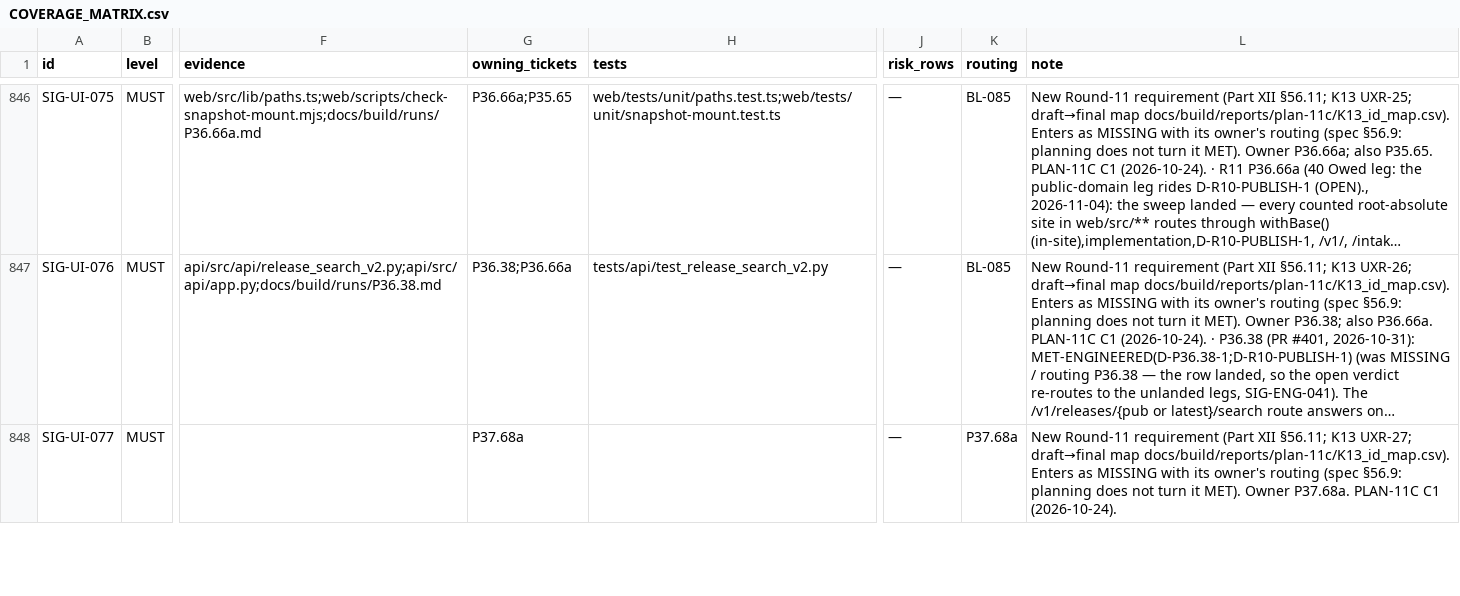
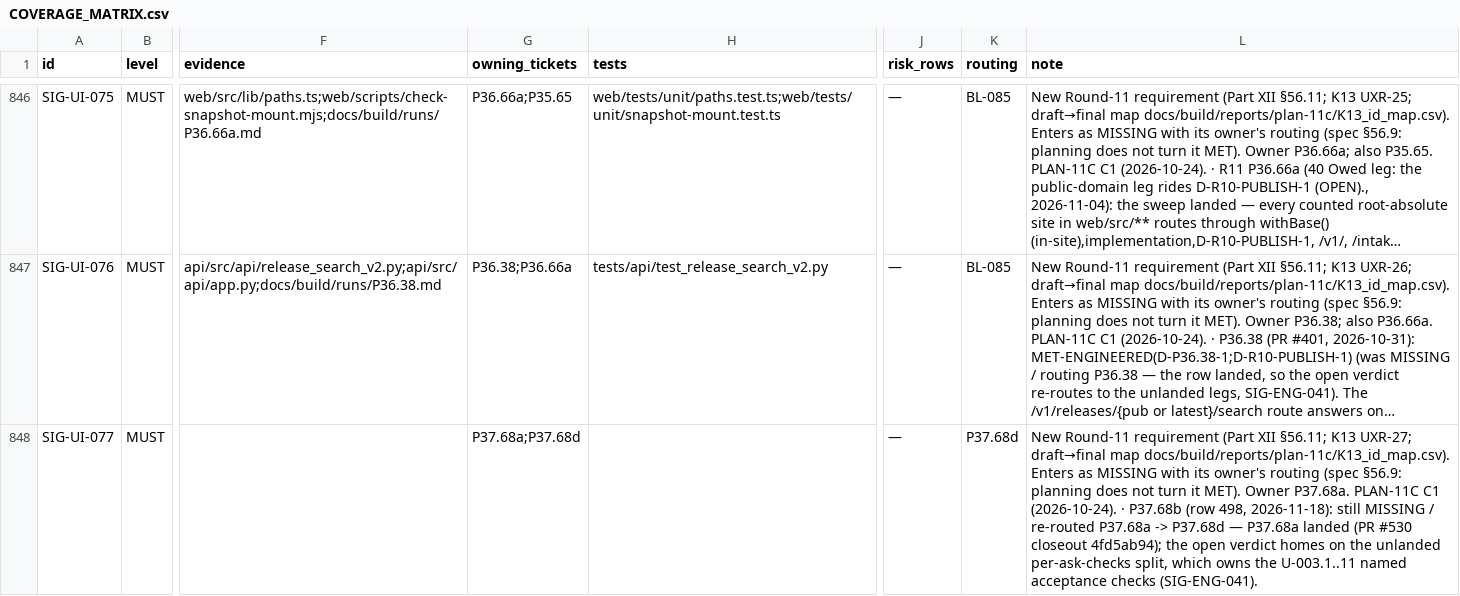
Before and after one commit to SteveVitali/Eleutheria, a CSV file: docs/build/COVERAGE_MATRIX.csv, drawn as a sheet; only a part is shown, gaps mark what is left out; long unchanged cells end in …; the diff covers the shown part only; the diff names each change by its address in the sheet, - before the commit and + after, or states it on an @@ line.

Commit message:
P37.68b: coverage-matrix re-route — SIG-UI-077/078 open verdicts to unlanded P37.68d (SIG-ENG-041)
P37.68a landed (PR #530 closeout 4fd5ab94); the two MISSING verdicts it
routed must home on an unlanded row. UXR-27 (named acceptance check per
ask) and UXR-28 (acceptance journeys) re-route to P37.68d, which owns
the U-003.1..11 per-ask checks and the consolidated capstone packet.

Harness: devin-desktop/swe-2-high/subagent

```diff
--- a/docs/build/COVERAGE_MATRIX.csv
+++ b/docs/build/COVERAGE_MATRIX.csv
-G848 (owning_tickets): P37.68a
+G848 (owning_tickets): P37.68a;P37.68d
-K848 (routing): P37.68a
+K848 (routing): P37.68d
-L848 (note): …C1 (2026-10-24).
+L848 (note): …C1 (2026-10-24). · P37.68b (row 498, 2026-11-18): still MISSING / re-routed P37.68a -> P37.68d — P37.68a landed (PR #530 closeout 4fd5ab94); the open verdict homes on the unlanded per-ask-checks split, which owns the U-003.1..11 named acceptance checks (SIG-ENG-041).
```
Also changed, not shown: 3 edited cells elsewhere in this file.
